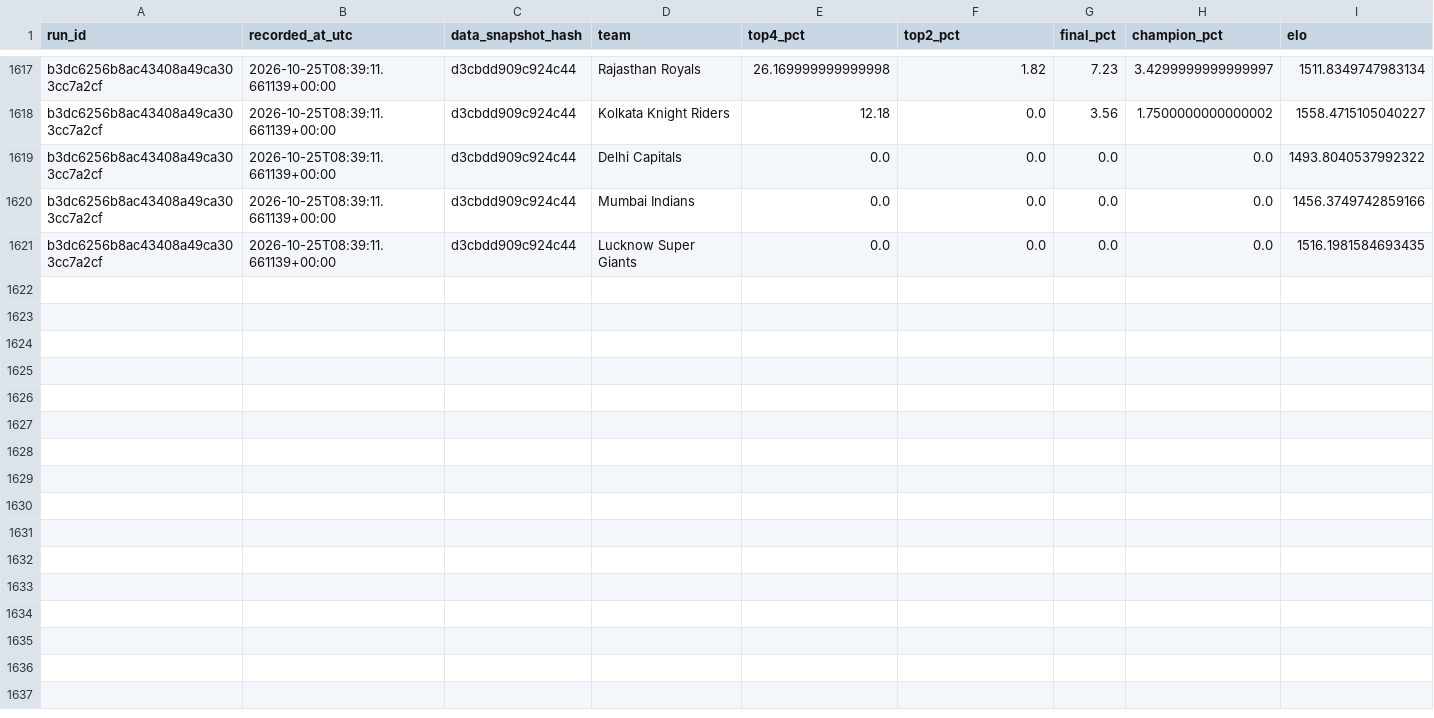
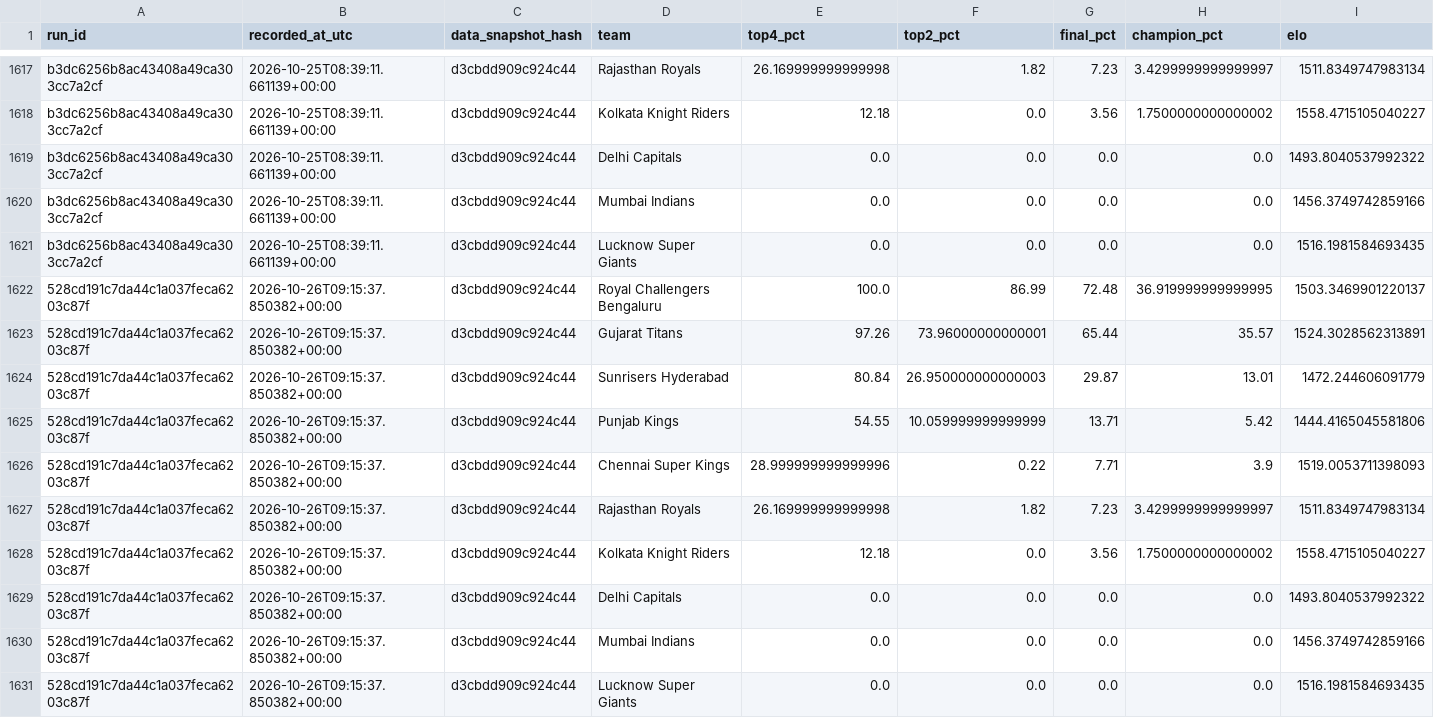
Before and after one commit to Vatsalsrivastava1209/IPL-Predictor, a CSV file: outputs/probability_history.csv, drawn as a sheet; only a part is shown, gaps mark what is left out.

```diff
--- a/outputs/probability_history.csv
+++ b/outputs/probability_history.csv
@@ -1621 +1621,11 @@ b3dc6256b8ac43408a49ca303cc7a2cf,2026-10-25T08:39:11.661139+00:00,d3cbdd909c924c
 b3dc6256b8ac43408a49ca303cc7a2cf,2026-10-25T08:39:11.661139+00:00,d3cbdd909c924c44,Lucknow Super Giants,0.0,0.0,0.0,0.0,1516.1981584693435
+528cd191c7da44c1a037feca6203c87f,2026-10-26T09:15:37.850382+00:00,d3cbdd909c924c44,Royal Challengers Bengaluru,100.0,86.99,72.48,36.919999999999995,1503.3469901220137
+528cd191c7da44c1a037feca6203c87f,2026-10-26T09:15:37.850382+00:00,d3cbdd909c924c44,Gujarat Titans,97.26,73.96000000000001,65.44,35.57,1524.3028562313891
+528cd191c7da44c1a037feca6203c87f,2026-10-26T09:15:37.850382+00:00,d3cbdd909c924c44,Sunrisers Hyderabad,80.84,26.950000000000003,29.87,13.01,1472.244606091779
+528cd191c7da44c1a037feca6203c87f,2026-10-26T09:15:37.850382+00:00,d3cbdd909c924c44,Punjab Kings,54.55,10.059999999999999,13.71,5.42,1444.4165045581806
+528cd191c7da44c1a037feca6203c87f,2026-10-26T09:15:37.850382+00:00,d3cbdd909c924c44,Chennai Super Kings,28.999999999999996,0.22,7.71,3.9,1519.0053711398093
+528cd191c7da44c1a037feca6203c87f,2026-10-26T09:15:37.850382+00:00,d3cbdd909c924c44,Rajasthan Royals,26.169999999999998,1.82,7.23,3.4299999999999997,1511.8349747983134
+528cd191c7da44c1a037feca6203c87f,2026-10-26T09:15:37.850382+00:00,d3cbdd909c924c44,Kolkata Knight Riders,12.18,0.0,3.56,1.7500000000000002,1558.4715105040227
+528cd191c7da44c1a037feca6203c87f,2026-10-26T09:15:37.850382+00:00,d3cbdd909c924c44,Delhi Capitals,0.0,0.0,0.0,0.0,1493.8040537992322
+528cd191c7da44c1a037feca6203c87f,2026-10-26T09:15:37.850382+00:00,d3cbdd909c924c44,Mumbai Indians,0.0,0.0,0.0,0.0,1456.3749742859166
+528cd191c7da44c1a037feca6203c87f,2026-10-26T09:15:37.850382+00:00,d3cbdd909c924c44,Lucknow Super Giants,0.0,0.0,0.0,0.0,1516.1981584693435
```
Also changed, not shown: outputs/simulation_runs.csv.
